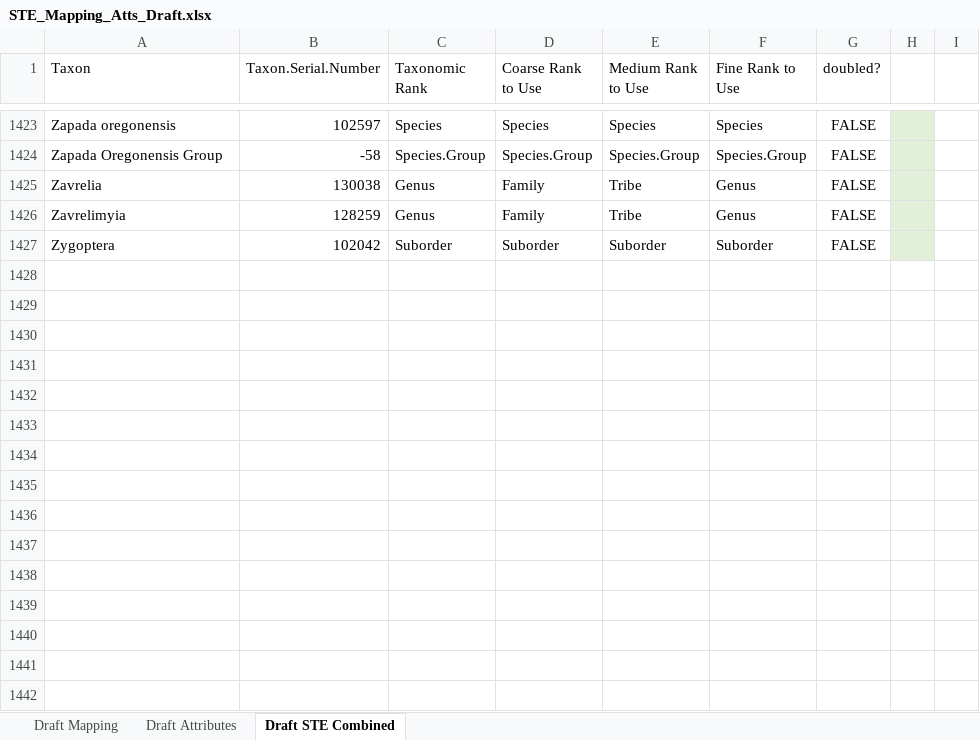
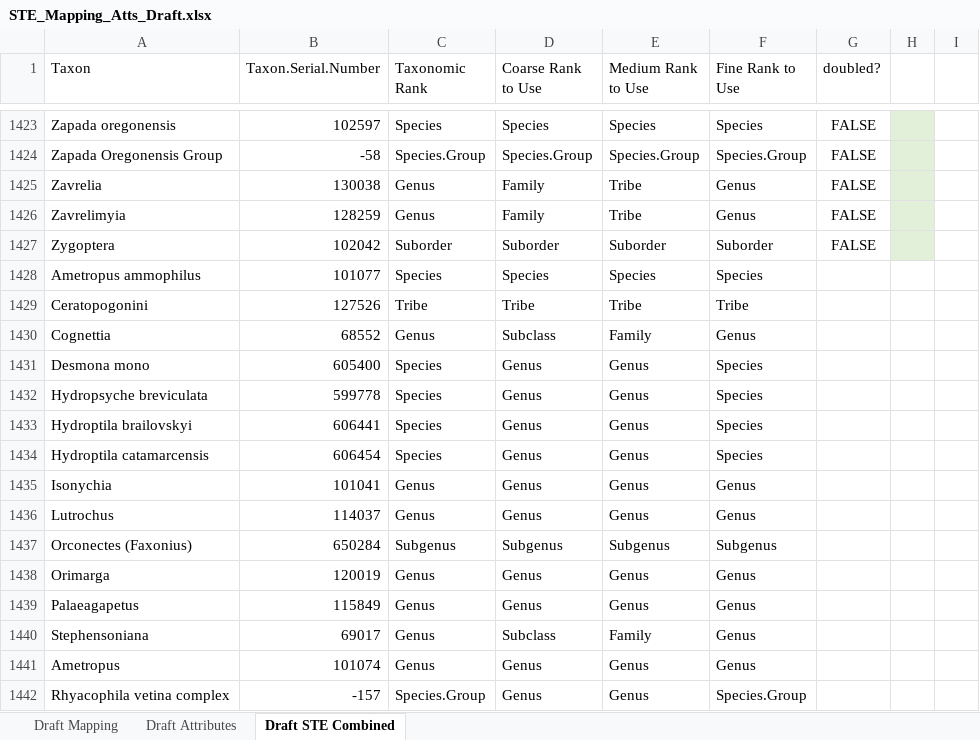
Before and after one commit to esosik/PSSB-STE-updates, an Excel workbook: STE_Mapping_Atts_Draft.xlsx, sheet Draft STE Combined, drawn as a sheet; only a part is shown, gaps mark what is left out; values as stored, in another font and other column widths than the file's, no borders; the diff names each change by its address in the sheet, - before the commit and + after, or states it on an @@ line.

```diff
--- a/STE_Mapping_Atts_Draft.xlsx (sheet Draft STE Combined)
+++ b/STE_Mapping_Atts_Draft.xlsx (sheet Draft STE Combined)
+row 1428: Ametropus ammophilus | 101077 | Species | Species | Species | Species
+row 1429: Ceratopogonini | 127526 | Tribe | Tribe | Tribe | Tribe
+row 1430: Cognettia | 68552 | Genus | Subclass | Family | Genus
+row 1431: Desmona mono | 605400 | Species | Genus | Genus | Species
+row 1432: Hydropsyche breviculata | 599778 | Species | Genus | Genus | Species
+row 1433: Hydroptila brailovskyi | 606441 | Species | Genus | Genus | Species
+row 1434: Hydroptila catamarcensis | 606454 | Species | Genus | Genus | Species
+row 1435: Isonychia | 101041 | Genus | Genus | Genus | Genus
+row 1436: Lutrochus | 114037 | Genus | Genus | Genus | Genus
+row 1437: Orconectes (Faxonius) | 650284 | Subgenus | Subgenus | Subgenus | Subgenus
+row 1438: Orimarga | 120019 | Genus | Genus | Genus | Genus
+row 1439: Palaeagapetus | 115849 | Genus | Genus | Genus | Genus
+row 1440: Stephensoniana | 69017 | Genus | Subclass | Family | Genus
+row 1441: Ametropus | 101074 | Genus | Genus | Genus | Genus
+row 1442: Rhyacophila vetina complex | -157 | Species.Group | Genus | Genus | Species.Group
```
Also changed, not shown: updated_master_list_draft_check_05162024.xlsx, 3 other files.
